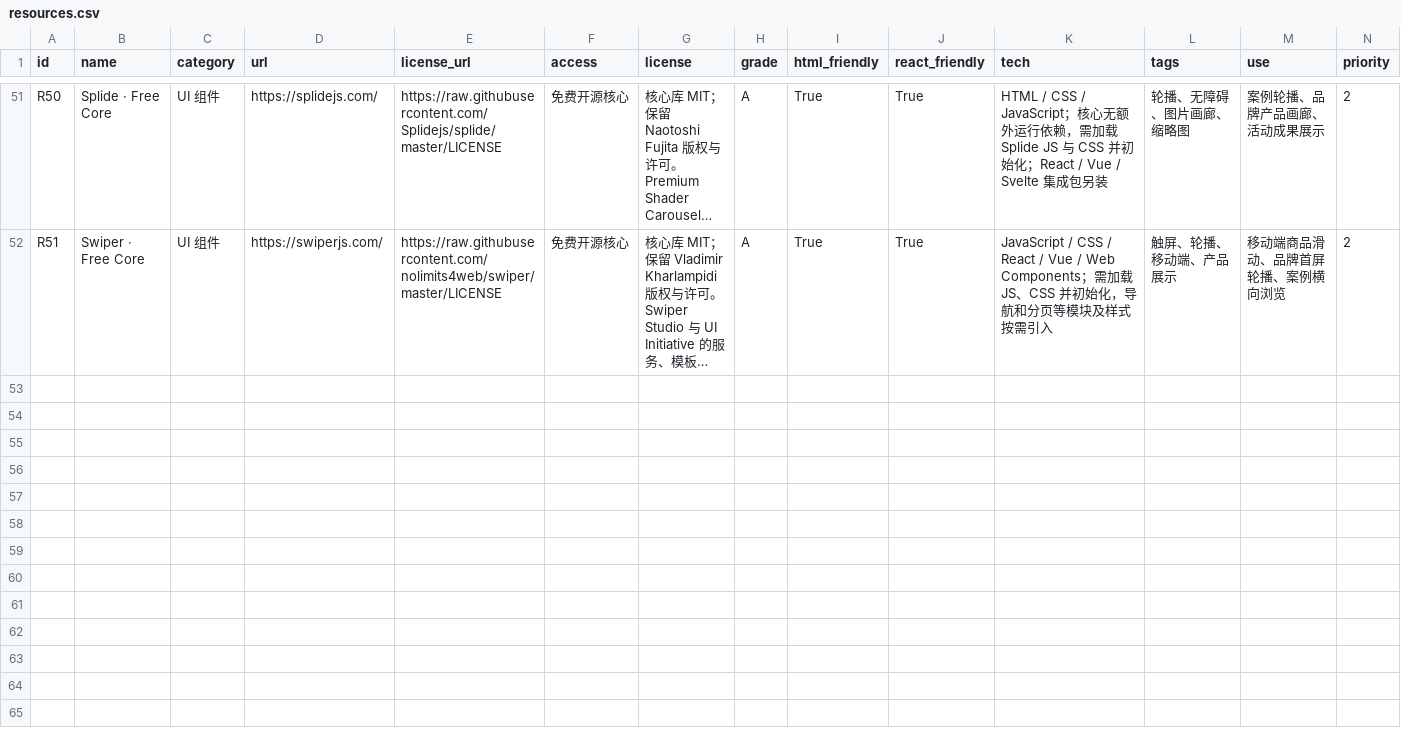
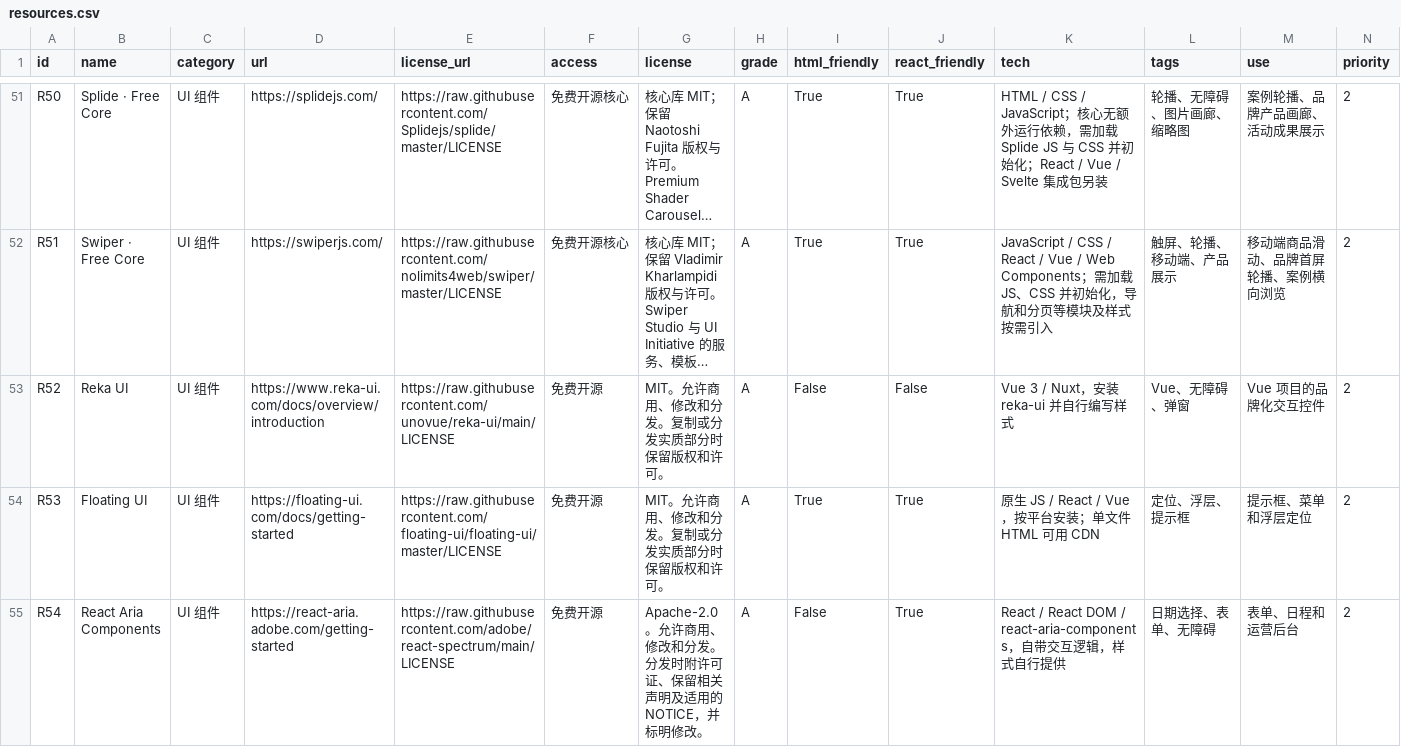
Before and after one commit to Lilrain-hub/Rain-Design-Library, a CSV file: resources.csv, drawn as a sheet; only a part is shown, gaps mark what is left out; long unchanged cells end in …; rows hold the shown columns only; the diff covers the shown part only; the diff names each change by its address in the sheet, - before the commit and + after, or states it on an @@ line.

Commit message:
Add six verified resources and refresh license notes

```diff
--- a/resources.csv
+++ b/resources.csv
+row 53: R52 | Reka UI | UI 组件 | https://www.reka-ui.com/docs/overview/introduction | https://raw.githubusercontent.com/unovue/reka-ui/main/LICENSE | 免费开源 | MIT。允许商用、修改和分发。复制或分发实质部分时保留版权和许可。 | A | False | False | Vue 3 / Nuxt，安装 reka-ui 并自行编写样式 | Vue、无障碍、弹窗 | Vue 项目的品牌化交互控件 | 2
+row 54: R53 | Floating UI | UI 组件 | https://floating-ui.com/docs/getting-started | https://raw.githubusercontent.com/floating-ui/floating-ui/master/LICENSE | 免费开源 | MIT。允许商用、修改和分发。复制或分发实质部分时保留版权和许可。 | A | True | True | 原生 JS / React / Vue，按平台安装；单文件 HTML 可用 CDN | 定位、浮层、提示框 | 提示框、菜单和浮层定位 | 2
+row 55: R54 | React Aria Components | UI 组件 | https://react-aria.adobe.com/getting-started | https://raw.githubusercontent.com/adobe/react-spectrum/main/LICENSE | 免费开源 | Apache-2.0。允许商用、修改和分发。分发时附许可证、保留相关声明及适用的 NOTICE，并标明修改。 | A | False | True | React / React DOM / react-aria-components，自带交互逻辑，样式自行提供 | 日期选择、表单、无障碍 | 表单、日程和运营后台 | 2
```
Also changed, not shown: 3 added rows and 4 edited cells elsewhere in this file, 6 other files.
